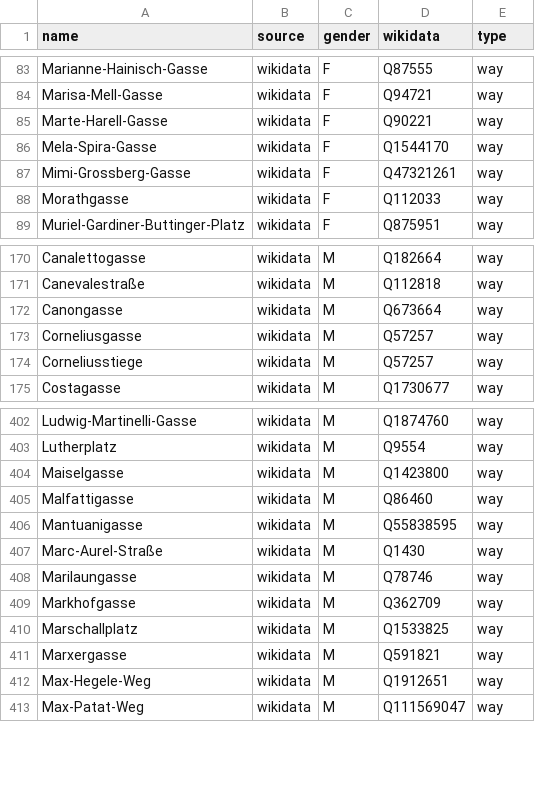
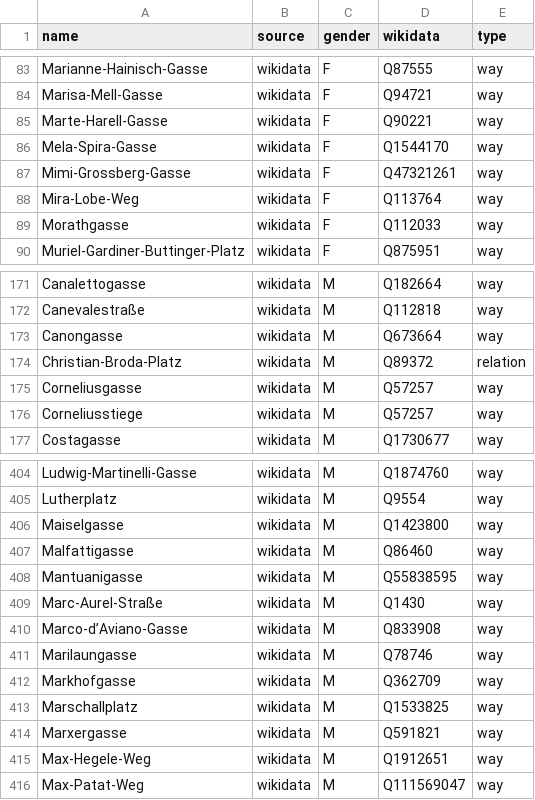
Before and after one commit to EqualStreetNames/equalstreetnames-vienna, a CSV file: data/gender.csv, drawn as a sheet; only a part is shown, gaps mark what is left out; the diff names each change by its address in the sheet, - before the commit and + after, or states it on an @@ line.

```diff
--- a/data/gender.csv
+++ b/data/gender.csv
+row 88: Mira-Lobe-Weg | wikidata | F | Q113764 | way
+row 174: Christian-Broda-Platz | wikidata | M | Q89372 | relation
+row 410: Marco-d’Aviano-Gasse | wikidata | M | Q833908 | way
```
Also changed, not shown: data/other.csv, 3 other files.
